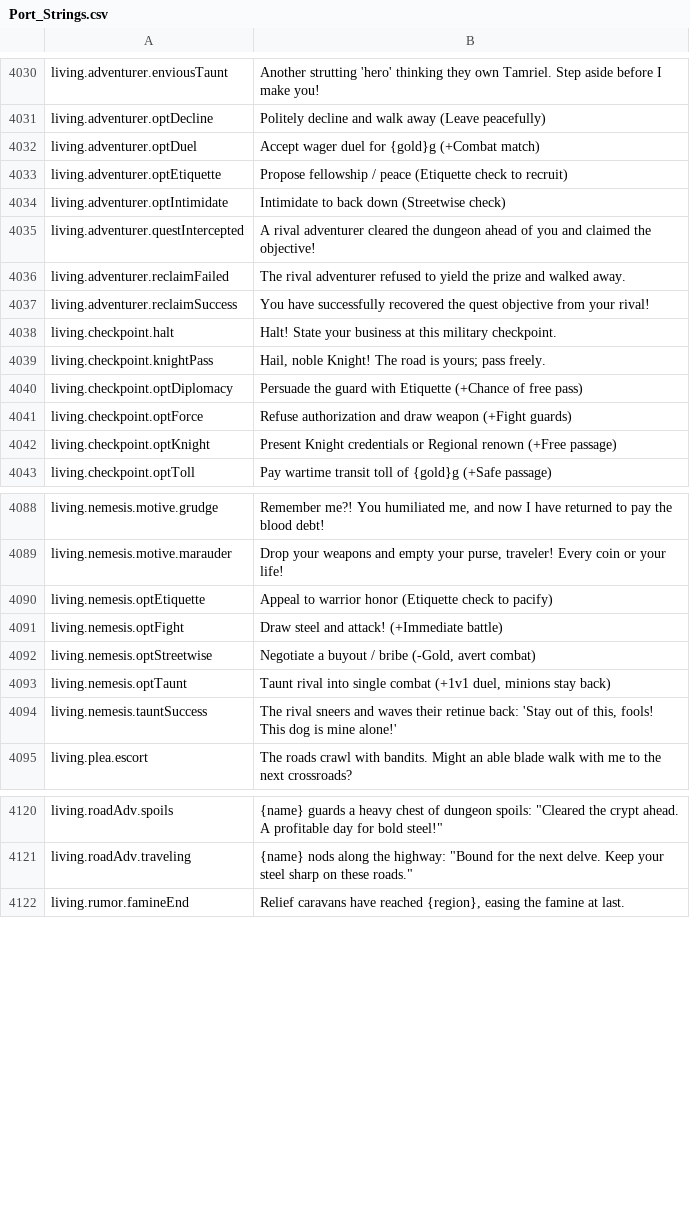
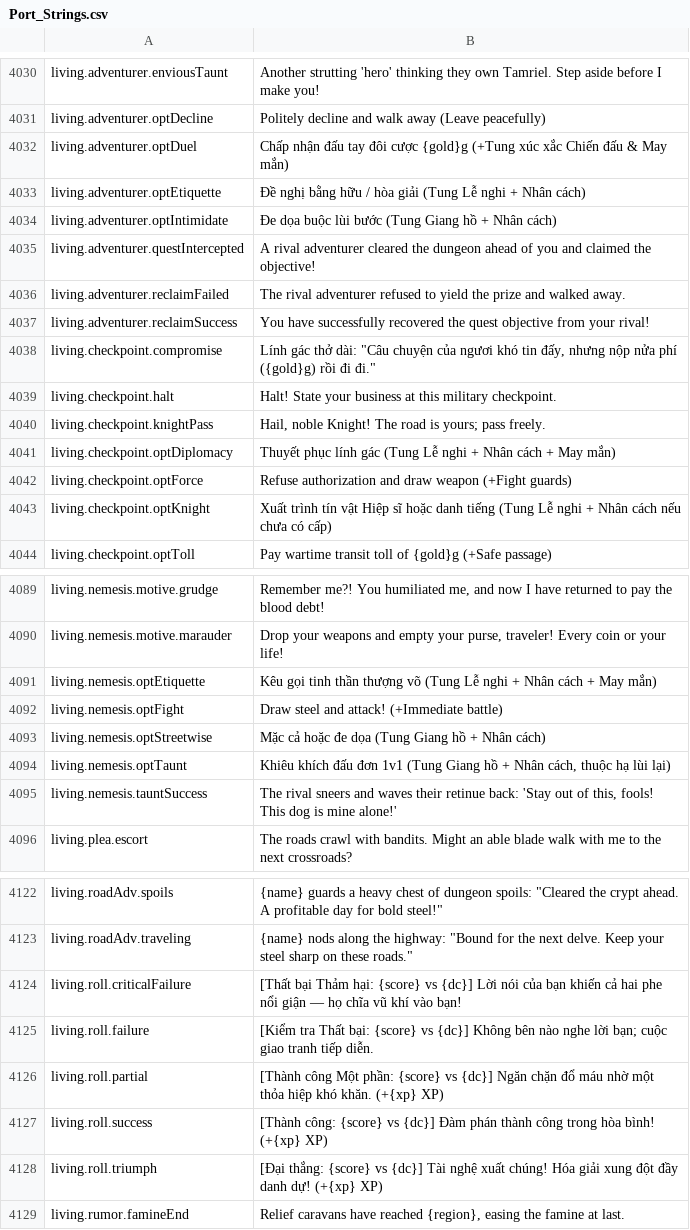
Before and after one commit to Chuz13/daggerfall-forever, a CSV file: locales/vi/Port_Strings.csv, drawn as a sheet; only a part is shown, gaps mark what is left out; the diff covers the shown part only.

```diff
--- a/locales/vi/Port_Strings.csv
+++ b/locales/vi/Port_Strings.csv
@@ -4031,5 +4031,5 @@ living.adventurer.enviousTaunt,"Another strutting 'hero' thinking they own Tamri
 living.adventurer.optDecline,"Politely decline and walk away (Leave peacefully)"
-living.adventurer.optDuel,"Accept wager duel for {gold}g (+Combat match)"
-living.adventurer.optEtiquette,"Propose fellowship / peace (Etiquette check to recruit)"
-living.adventurer.optIntimidate,"Intimidate to back down (Streetwise check)"
+living.adventurer.optDuel,"Chấp nhận đấu tay đôi cược {gold}g (+Tung xúc xắc Chiến đấu & May mắn)"
+living.adventurer.optEtiquette,"Đề nghị bằng hữu / hòa giải (Tung Lễ nghi + Nhân cách)"
+living.adventurer.optIntimidate,"Đe dọa buộc lùi bước (Tung Giang hồ + Nhân cách)"
 living.adventurer.questIntercepted,"A rival adventurer cleared the dungeon ahead of you and claimed the objective!"
@@ -4037,7 +4037,8 @@ living.adventurer.reclaimFailed,"The rival adventurer refused to yield the prize
 living.adventurer.reclaimSuccess,"You have successfully recovered the quest objective from your rival!"
+living.checkpoint.compromise,"Lính gác thở dài: ""Câu chuyện của ngươi khó tin đấy, nhưng nộp nửa phí ({gold}g) rồi đi đi."""
 living.checkpoint.halt,"Halt! State your business at this military checkpoint."
 living.checkpoint.knightPass,"Hail, noble Knight! The road is yours; pass freely."
-living.checkpoint.optDiplomacy,"Persuade the guard with Etiquette (+Chance of free pass)"
+living.checkpoint.optDiplomacy,"Thuyết phục lính gác (Tung Lễ nghi + Nhân cách + May mắn)"
 living.checkpoint.optForce,"Refuse authorization and draw weapon (+Fight guards)"
-living.checkpoint.optKnight,"Present Knight credentials or Regional renown (+Free passage)"
+living.checkpoint.optKnight,"Xuất trình tín vật Hiệp sĩ hoặc danh tiếng (Tung Lễ nghi + Nhân cách nếu chưa có cấp)"
 living.checkpoint.optToll,"Pay wartime transit toll of {gold}g (+Safe passage)"
@@ -4089,6 +4090,6 @@ living.nemesis.motive.grudge,"Remember me?! You humiliated me, and now I have re
 living.nemesis.motive.marauder,"Drop your weapons and empty your purse, traveler! Every coin or your life!"
-living.nemesis.optEtiquette,"Appeal to warrior honor (Etiquette check to pacify)"
+living.nemesis.optEtiquette,"Kêu gọi tinh thần thượng võ (Tung Lễ nghi + Nhân cách + May mắn)"
 living.nemesis.optFight,"Draw steel and attack! (+Immediate battle)"
-living.nemesis.optStreetwise,"Negotiate a buyout / bribe (-Gold, avert combat)"
-living.nemesis.optTaunt,"Taunt rival into single combat (+1v1 duel, minions stay back)"
+living.nemesis.optStreetwise,"Mặc cả hoặc đe dọa (Tung Giang hồ + Nhân cách)"
+living.nemesis.optTaunt,"Khiêu khích đấu đơn 1v1 (Tung Giang hồ + Nhân cách, thuộc hạ lùi lại)"
 living.nemesis.tauntSuccess,"The rival sneers and waves their retinue back: 'Stay out of this, fools! This dog is mine alone!'"
@@ -4121,2 +4123,7 @@ living.roadAdv.spoils,"{name} guards a heavy chest of dungeon spoils: ""Cleared
 living.roadAdv.traveling,"{name} nods along the highway: ""Bound for the next delve. Keep your steel sharp on these roads."""
+living.roll.criticalFailure,"[Thất bại Thảm hại: {score} vs {dc}] Lời nói của bạn khiến cả hai phe nổi giận — họ chĩa vũ khí vào bạn!"
+living.roll.failure,"[Kiểm tra Thất bại: {score} vs {dc}] Không bên nào nghe lời bạn; cuộc giao tranh tiếp diễn."
+living.roll.partial,"[Thành công Một phần: {score} vs {dc}] Ngăn chặn đổ máu nhờ một thỏa hiệp khó khăn. (+{xp} XP)"
+living.roll.success,"[Thành công: {score} vs {dc}] Đàm phán thành công trong hòa bình! (+{xp} XP)"
+living.roll.triumph,"[Đại thắng: {score} vs {dc}] Tài nghệ xuất chúng! Hóa giải xung đột đầy danh dự! (+{xp} XP)"
 living.rumor.famineEnd,"Relief caravans have reached {region}, easing the famine at last."
```
Also changed, not shown: 1 added row and 2 edited cells elsewhere in this file, locales/bg/Port_Strings.csv, locales/el/Port_Strings.csv, 35 other files.
